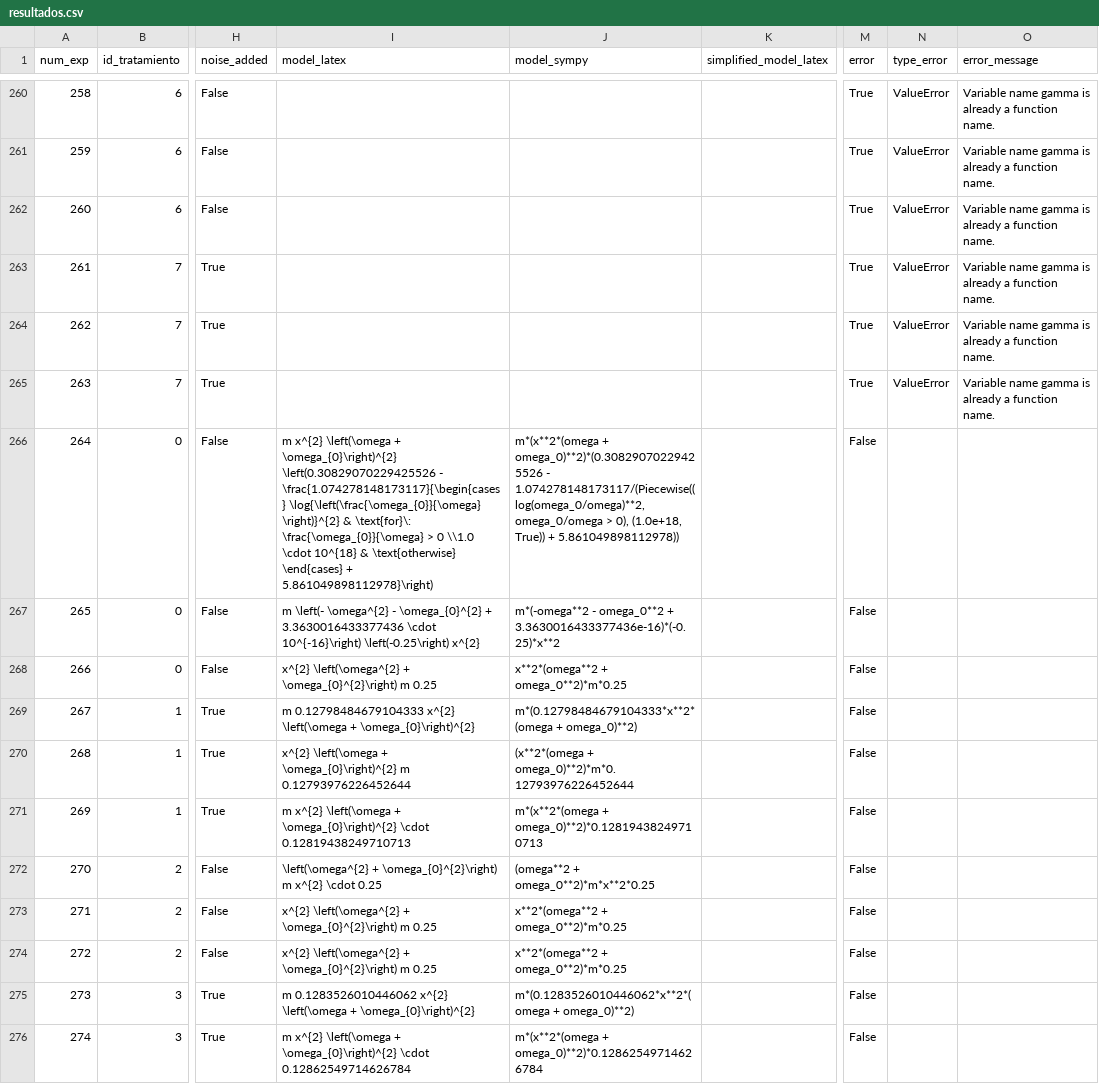
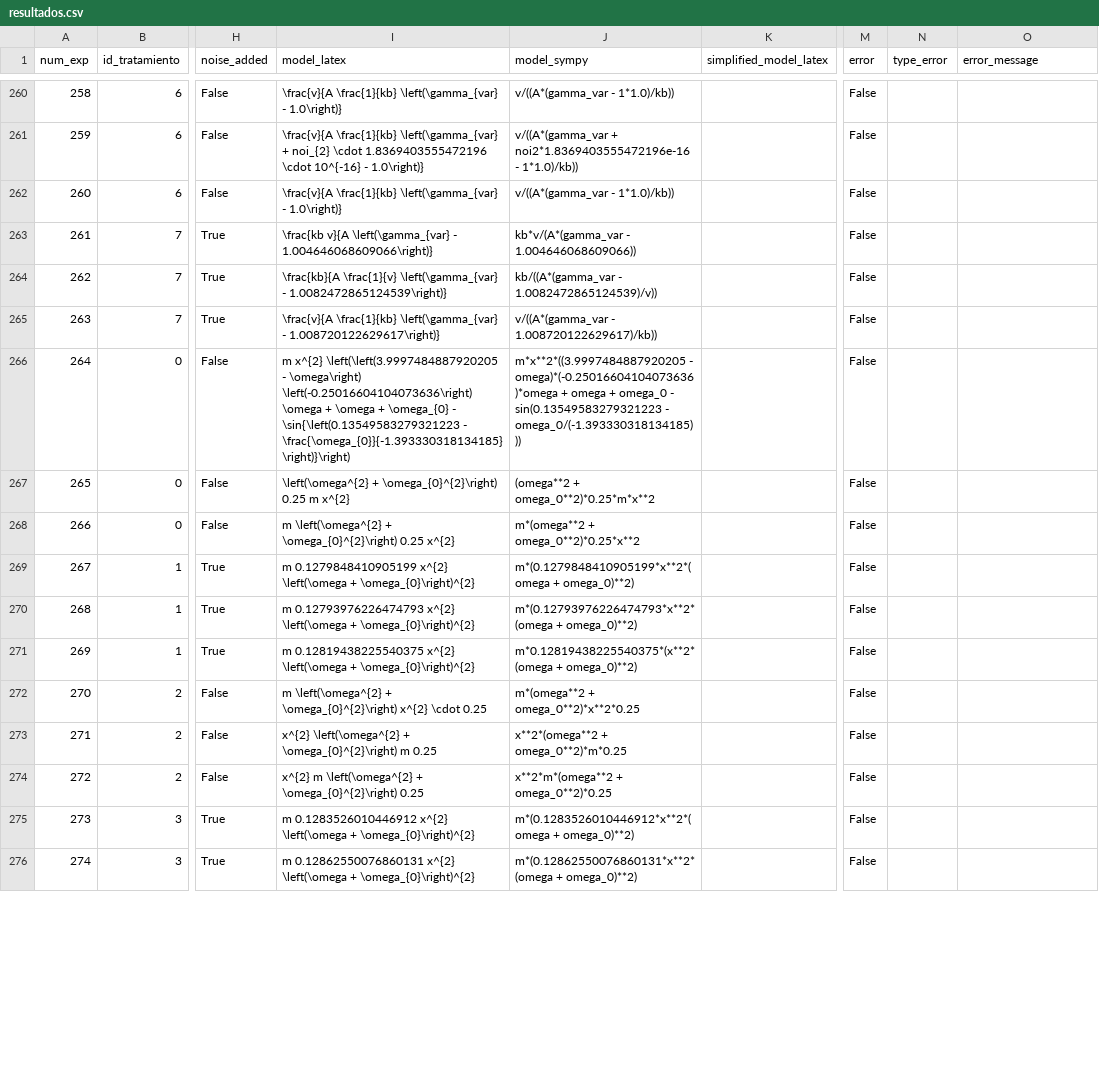
Before and after one commit to Cuauhtlidp/PySR-Thesis., a CSV file: resultados.csv, drawn as a sheet; only a part is shown, gaps mark what is left out; the diff covers the shown part only; the diff names each change by its address in the sheet, - before the commit and + after, or states it on an @@ line.

Commit message:
Se modifica experiment.py para lidiar con un error por nombre reservado lambda en una de las variables del penúltimo dataset y se corre el experimento a partir de ese dataset. Se guardan los resultados obtenidos 13/04/2026 - 7:58

```diff
--- a/resultados.csv
+++ b/resultados.csv
-I260 (model_latex): (empty)
+I260 (model_latex): \frac{v}{A \frac{1}{kb} \left(\gamma_{var} - 1.0\right)}
-J260 (model_sympy): (empty)
+J260 (model_sympy): v/((A*(gamma_var - 1*1.0)/kb))
-M260:M265 (error): True
+M260:M265 (error): False
-N260:N265 (type_error): ValueError
+N260:N265 (type_error): (empty)
-O260:O265 (error_message): Variable name gamma is already a function name.
+O260:O265 (error_message): (empty)
-I261 (model_latex): (empty)
+I261 (model_latex): \frac{v}{A \frac{1}{kb} \left(\gamma_{var} + noi_{2} \cdot 1.8369403555472196 \cdot 10^{-16} - 1.0\right)}
-J261 (model_sympy): (empty)
+J261 (model_sympy): v/((A*(gamma_var + noi2*1.8369403555472196e-16 - 1*1.0)/kb))
-I262 (model_latex): (empty)
+I262 (model_latex): \frac{v}{A \frac{1}{kb} \left(\gamma_{var} - 1.0\right)}
-J262 (model_sympy): (empty)
+J262 (model_sympy): v/((A*(gamma_var - 1*1.0)/kb))
-I263 (model_latex): (empty)
+I263 (model_latex): \frac{kb v}{A \left(\gamma_{var} - 1.004646068609066\right)}
-J263 (model_sympy): (empty)
+J263 (model_sympy): kb*v/(A*(gamma_var - 1.004646068609066))
-I264 (model_latex): (empty)
+I264 (model_latex): \frac{kb}{A \frac{1}{v} \left(\gamma_{var} - 1.0082472865124539\right)}
-J264 (model_sympy): (empty)
+J264 (model_sympy): kb/((A*(gamma_var - 1.0082472865124539)/v))
-I265 (model_latex): (empty)
+I265 (model_latex): \frac{v}{A \frac{1}{kb} \left(\gamma_{var} - 1.008720122629617\right)}
-J265 (model_sympy): (empty)
+J265 (model_sympy): v/((A*(gamma_var - 1.008720122629617)/kb))
-I266 (model_latex): m x^{2} \left(\omega + \omega_{0}\right)^{2} \left(0.30829070229425526 - \frac{1.074278148173117}{\begin{cases} \log{\left(\frac{\omega_{0}}{\omega} \right)}^{2} & \text{for}\: \frac{\omega_{0}}{\omega} > 0 \\1.0 \cdot 10^{18} & \text{otherwise} \end{cases} + 5.861049898112978}\right)
+I266 (model_latex): m x^{2} \left(\left(3.9997484887920205 - \omega\right) \left(-0.25016604104073636\right) \omega + \omega + \omega_{0} - \sin{\left(0.13549583279321223 - \frac{\omega_{0}}{-1.393330318134185} \right)}\right)
-J266 (model_sympy): m*(x**2*(omega + omega_0)**2)*(0.30829070229425526 - 1.074278148173117/(Piecewise((log(omega_0/omega)**2, omega_0/omega > 0), (1.0e+18, True)) + 5.861049898112978))
+J266 (model_sympy): m*x**2*((3.9997484887920205 - omega)*(-0.25016604104073636)*omega + omega + omega_0 - sin(0.13549583279321223 - omega_0/(-1.393330318134185)))
-I267 (model_latex): m \left(- \omega^{2} - \omega_{0}^{2} + 3.3630016433377436 \cdot 10^{-16}\right) \left(-0.25\right) x^{2}
+I267 (model_latex): \left(\omega^{2} + \omega_{0}^{2}\right) 0.25 m x^{2}
-J267 (model_sympy): m*(-omega**2 - omega_0**2 + 3.3630016433377436e-16)*(-0.25)*x**2
+J267 (model_sympy): (omega**2 + omega_0**2)*0.25*m*x**2
-I268 (model_latex): x^{2} \left(\omega^{2} + \omega_{0}^{2}\right) m 0.25
+I268 (model_latex): m \left(\omega^{2} + \omega_{0}^{2}\right) 0.25 x^{2}
-J268 (model_sympy): x**2*(omega**2 + omega_0**2)*m*0.25
+J268 (model_sympy): m*(omega**2 + omega_0**2)*0.25*x**2
-I269 (model_latex): m 0.12798484679104333 x^{2} \left(\omega…
+I269 (model_latex): m 0.1279848410905199 x^{2} \left(\omega…
-J269 (model_sympy): m*(0.12798484679104333*x**2*(omega + omega_0)**2)
+J269 (model_sympy): m*(0.1279848410905199*x**2*(omega + omega_0)**2)
-I270 (model_latex): x^{2} \left(\omega + \omega_{0}\right)^{2} m 0.12793976226452644
+I270 (model_latex): m 0.12793976226474793 x^{2} \left(\omega + \omega_{0}\right)^{2}
-J270 (model_sympy): (x**2*(omega + omega_0)**2)*m*0.12793976226452644
+J270 (model_sympy): m*(0.12793976226474793*x**2*(omega + omega_0)**2)
-I271 (model_latex): m x^{2} \left(\omega + \omega_{0}\right)^{2} \cdot 0.12819438249710713
+I271 (model_latex): m 0.12819438225540375 x^{2} \left(\omega + \omega_{0}\right)^{2}
-J271 (model_sympy): m*(x**2*(omega + omega_0)**2)*0.12819438249710713
+J271 (model_sympy): m*0.12819438225540375*(x**2*(omega + omega_0)**2)
-I272 (model_latex): \left(\omega^{2} + \omega_{0}^{2}\right) m x^{2} \cdot…
+I272 (model_latex): m \left(\omega^{2} + \omega_{0}^{2}\right) x^{2} \cdot…
-J272 (model_sympy): (omega**2 + omega_0**2)*m*x**2*0.25
+J272 (model_sympy): m*(omega**2 + omega_0**2)*x**2*0.25
-I274 (model_latex): x^{2} \left(\omega^{2} + \omega_{0}^{2}\right) m 0.25
+I274 (model_latex): x^{2} m \left(\omega^{2} + \omega_{0}^{2}\right) 0.25
-J274 (model_sympy): x**2*(omega**2 + omega_0**2)*m*0.25
+J274 (model_sympy): x**2*m*(omega**2 + omega_0**2)*0.25
-I275 (model_latex): m 0.1283526010446062 x^{2} \left(\omega…
+I275 (model_latex): m 0.1283526010446912 x^{2} \left(\omega…
-J275 (model_sympy): m*(0.1283526010446062*x**2*(omega + omega_0)**2)
+J275 (model_sympy): m*(0.1283526010446912*x**2*(omega + omega_0)**2)
-I276 (model_latex): m x^{2} \left(\omega + \omega_{0}\right)^{2} \cdot 0.12862549714626784
+I276 (model_latex): m 0.12862550076860131 x^{2} \left(\omega + \omega_{0}\right)^{2}
-J276 (model_sympy): m*(x**2*(omega + omega_0)**2)*0.12862549714626784
+J276 (model_sympy): m*(0.12862550076860131*x**2*(omega + omega_0)**2)
```
Also changed, not shown: 117 edited cells elsewhere in this file, 1 other file.
